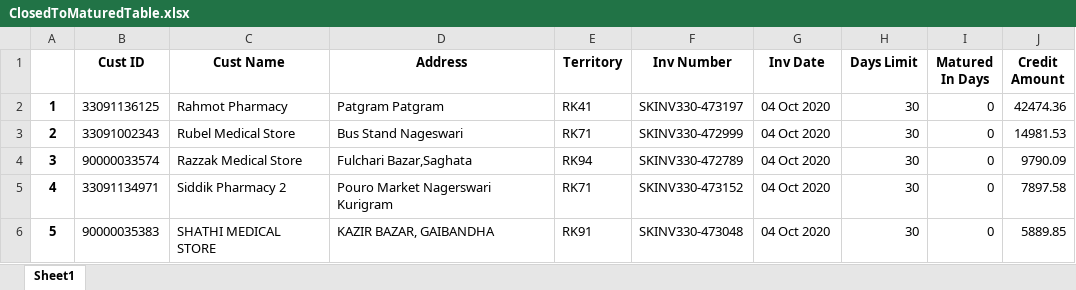
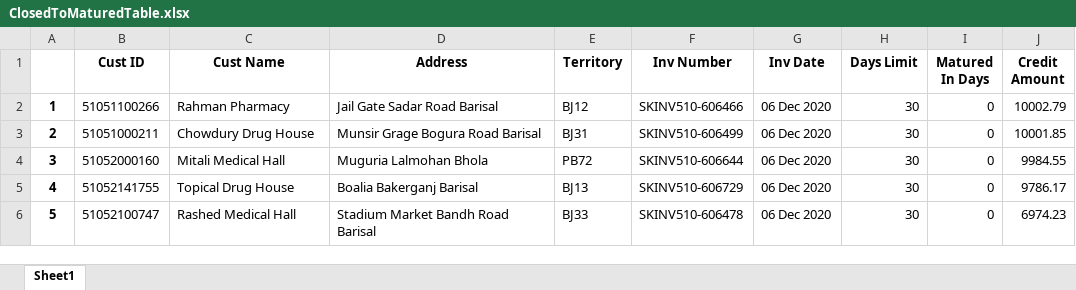
Before and after one commit to RoyelBee/31BranchOutstanding, an Excel workbook: Data/ClosedToMaturedTable.xlsx, sheet Sheet1, drawn as a sheet; only a part is shown; values as stored, in another font and other column widths than the file's, no borders; the diff covers the shown part only; the diff names each change by its address in the sheet, - before the commit and + after, or states it on an @@ line.

```diff
--- a/Data/ClosedToMaturedTable.xlsx (sheet Sheet1)
+++ b/Data/ClosedToMaturedTable.xlsx (sheet Sheet1)
-B2 (Cust ID): 33091136125
+B2 (Cust ID): 51051100266
-C2 (Cust Name): Rahmot Pharmacy
+C2 (Cust Name): Rahman Pharmacy
-D2 (Address): Patgram Patgram
+D2 (Address): Jail Gate Sadar Road Barisal
-E2 (Territory): RK41
+E2 (Territory): BJ12
-F2 (Inv Number): SKINV330-473197
+F2 (Inv Number): SKINV510-606466
-G2:G6 (Inv Date): 04 Oct 2020
+G2:G6 (Inv Date): 06 Dec 2020
-J2 (Credit Amount): 42474.36
+J2 (Credit Amount): 10002.79
-B3 (Cust ID): 33091002343
+B3 (Cust ID): 51051000211
-C3 (Cust Name): Rubel Medical Store
+C3 (Cust Name): Chowdury Drug House
-D3 (Address): Bus Stand Nageswari
+D3 (Address): Munsir Grage Bogura Road Barisal
-E3 (Territory): RK71
+E3 (Territory): BJ31
-F3 (Inv Number): SKINV330-472999
+F3 (Inv Number): SKINV510-606499
-J3 (Credit Amount): 14981.53
+J3 (Credit Amount): 10001.85
-B4 (Cust ID): 90000033574
+B4 (Cust ID): 51052000160
-C4 (Cust Name): Razzak Medical Store
+C4 (Cust Name): Mitali Medical Hall
-D4 (Address): Fulchari Bazar,Saghata
+D4 (Address): Muguria Lalmohan Bhola
-E4 (Territory): RK94
+E4 (Territory): PB72
-F4 (Inv Number): SKINV330-472789
+F4 (Inv Number): SKINV510-606644
-J4 (Credit Amount): 9790.09
+J4 (Credit Amount): 9984.55
-B5 (Cust ID): 33091134971
+B5 (Cust ID): 51052141755
-C5 (Cust Name): Siddik Pharmacy 2
+C5 (Cust Name): Topical Drug House
-D5 (Address): Pouro Market Nagerswari Kurigram
+D5 (Address): Boalia Bakerganj Barisal
-E5 (Territory): RK71
+E5 (Territory): BJ13
-F5 (Inv Number): SKINV330-473152
+F5 (Inv Number): SKINV510-606729
-J5 (Credit Amount): 7897.58
+J5 (Credit Amount): 9786.17
-B6 (Cust ID): 90000035383
+B6 (Cust ID): 51052100747
-C6 (Cust Name): SHATHI MEDICAL STORE
+C6 (Cust Name): Rashed Medical Hall
-D6 (Address): KAZIR BAZAR, GAIBANDHA
+D6 (Address): Stadium Market Bandh Road Barisal
-E6 (Territory): RK91
+E6 (Territory): BJ33
-F6 (Inv Number): SKINV330-473048
+F6 (Inv Number): SKINV510-606478
-J6 (Credit Amount): 5889.85
+J6 (Credit Amount): 6974.23
```
Also changed, not shown: 110 edited cells elsewhere in this sheet, Data/AgingMatured.xlsx, Data/AgingMaturedTable.xlsx, 34 other files.
